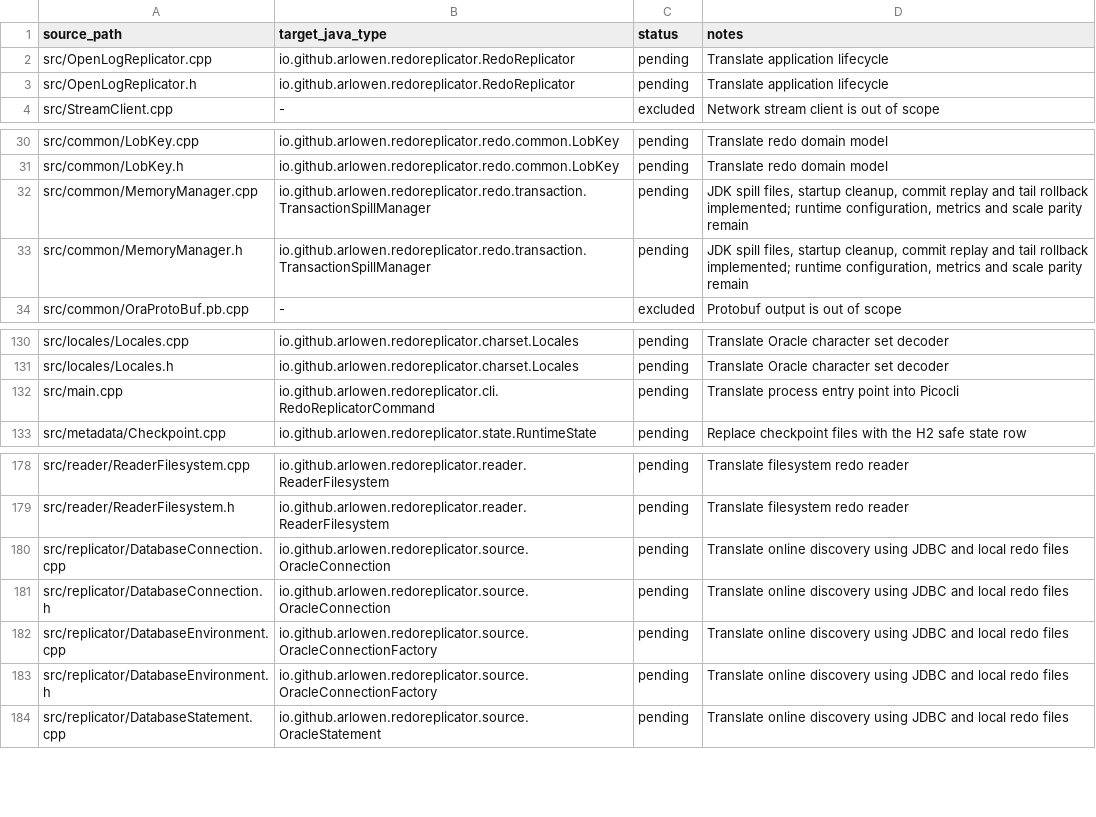
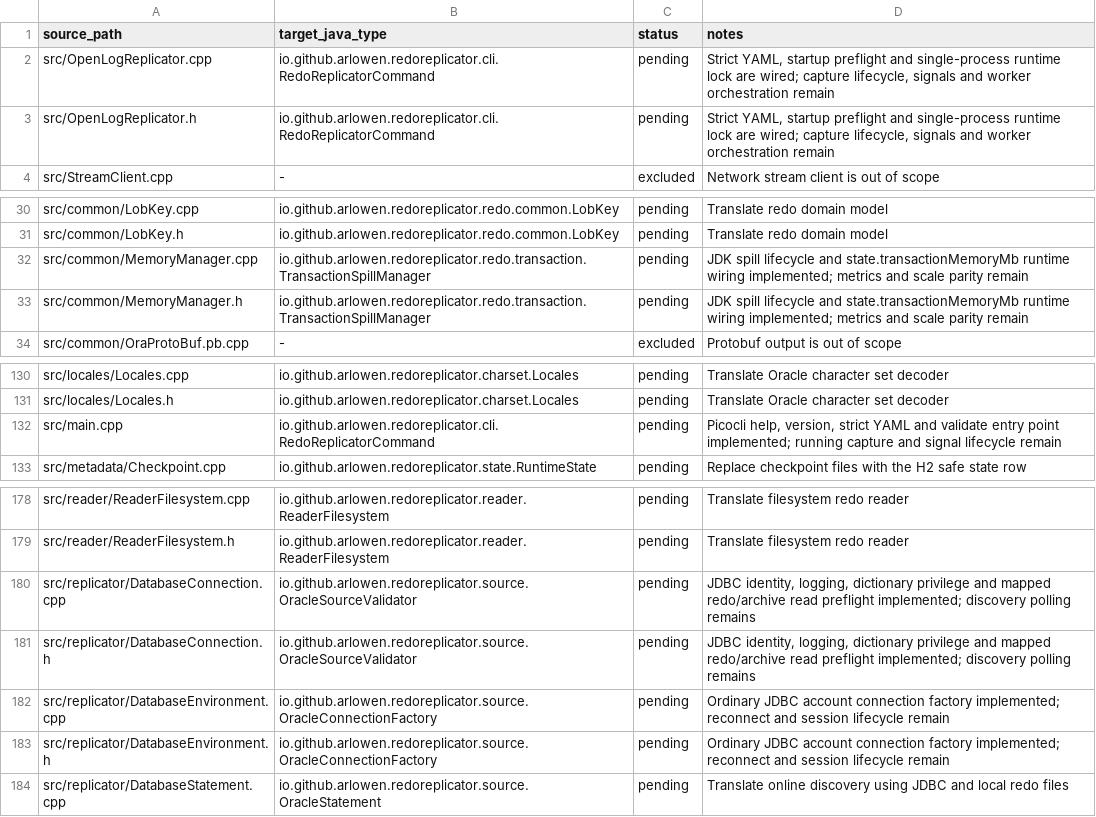
Before and after one commit to Arlowen/RedoReplicator, a TSV file: migration/openlogreplicator-source-map.tsv, drawn as a sheet; only a part is shown, gaps mark what is left out.

Commit message:
feat: add runtime configuration preflight

```diff
--- a/migration/openlogreplicator-source-map.tsv
+++ b/migration/openlogreplicator-source-map.tsv
@@ -1,4 +1,4 @@
 source_path	target_java_type	status	notes
-src/OpenLogReplicator.cpp	io.github.arlowen.redoreplicator.RedoReplicator	pending	Translate application lifecycle
-src/OpenLogReplicator.h	io.github.arlowen.redoreplicator.RedoReplicator	pending	Translate application lifecycle
+src/OpenLogReplicator.cpp	io.github.arlowen.redoreplicator.cli.RedoReplicatorCommand	pending	Strict YAML, startup preflight and single-process runtime lock are wired; capture lifecycle, signals and worker orchestration remain
+src/OpenLogReplicator.h	io.github.arlowen.redoreplicator.cli.RedoReplicatorCommand	pending	Strict YAML, startup preflight and single-process runtime lock are wired; capture lifecycle, signals and worker orchestration remain
 src/StreamClient.cpp	-	excluded	Network stream client is out of scope
@@ -31,4 +31,4 @@ src/common/LobKey.cpp	io.github.arlowen.redoreplicator.redo.common.LobKey	pendin
 src/common/LobKey.h	io.github.arlowen.redoreplicator.redo.common.LobKey	pending	Translate redo domain model
-src/common/MemoryManager.cpp	io.github.arlowen.redoreplicator.redo.transaction.TransactionSpillManager	pending	JDK spill files, startup cleanup, commit replay and tail rollback implemented; runtime configuration, metrics and scale parity remain
-src/common/MemoryManager.h	io.github.arlowen.redoreplicator.redo.transaction.TransactionSpillManager	pending	JDK spill files, startup cleanup, commit replay and tail rollback implemented; runtime configuration, metrics and scale parity remain
+src/common/MemoryManager.cpp	io.github.arlowen.redoreplicator.redo.transaction.TransactionSpillManager	pending	JDK spill lifecycle and state.transactionMemoryMb runtime wiring implemented; metrics and scale parity remain
+src/common/MemoryManager.h	io.github.arlowen.redoreplicator.redo.transaction.TransactionSpillManager	pending	JDK spill lifecycle and state.transactionMemoryMb runtime wiring implemented; metrics and scale parity remain
 src/common/OraProtoBuf.pb.cpp	-	excluded	Protobuf output is out of scope
@@ -131,3 +131,3 @@ src/locales/Locales.cpp	io.github.arlowen.redoreplicator.charset.Locales	pending
 src/locales/Locales.h	io.github.arlowen.redoreplicator.charset.Locales	pending	Translate Oracle character set decoder
-src/main.cpp	io.github.arlowen.redoreplicator.cli.RedoReplicatorCommand	pending	Translate process entry point into Picocli
+src/main.cpp	io.github.arlowen.redoreplicator.cli.RedoReplicatorCommand	pending	Picocli help, version, strict YAML and validate entry point implemented; running capture and signal lifecycle remain
 src/metadata/Checkpoint.cpp	io.github.arlowen.redoreplicator.state.RuntimeState	pending	Replace checkpoint files with the H2 safe state row
@@ -179,6 +179,6 @@ src/reader/ReaderFilesystem.cpp	io.github.arlowen.redoreplicator.reader.ReaderFi
 src/reader/ReaderFilesystem.h	io.github.arlowen.redoreplicator.reader.ReaderFilesystem	pending	Translate filesystem redo reader
-src/replicator/DatabaseConnection.cpp	io.github.arlowen.redoreplicator.source.OracleConnection	pending	Translate online discovery using JDBC and local redo files
-src/replicator/DatabaseConnection.h	io.github.arlowen.redoreplicator.source.OracleConnection	pending	Translate online discovery using JDBC and local redo files
-src/replicator/DatabaseEnvironment.cpp	io.github.arlowen.redoreplicator.source.OracleConnectionFactory	pending	Translate online discovery using JDBC and local redo files
-src/replicator/DatabaseEnvironment.h	io.github.arlowen.redoreplicator.source.OracleConnectionFactory	pending	Translate online discovery using JDBC and local redo files
+src/replicator/DatabaseConnection.cpp	io.github.arlowen.redoreplicator.source.OracleSourceValidator	pending	JDBC identity, logging, dictionary privilege and mapped redo/archive read preflight implemented; discovery polling remains
+src/replicator/DatabaseConnection.h	io.github.arlowen.redoreplicator.source.OracleSourceValidator	pending	JDBC identity, logging, dictionary privilege and mapped redo/archive read preflight implemented; discovery polling remains
+src/replicator/DatabaseEnvironment.cpp	io.github.arlowen.redoreplicator.source.OracleConnectionFactory	pending	Ordinary JDBC account connection factory implemented; reconnect and session lifecycle remain
+src/replicator/DatabaseEnvironment.h	io.github.arlowen.redoreplicator.source.OracleConnectionFactory	pending	Ordinary JDBC account connection factory implemented; reconnect and session lifecycle remain
 src/replicator/DatabaseStatement.cpp	io.github.arlowen.redoreplicator.source.OracleStatement	pending	Translate online discovery using JDBC and local redo files
```
Also changed, not shown: 33 other files.
